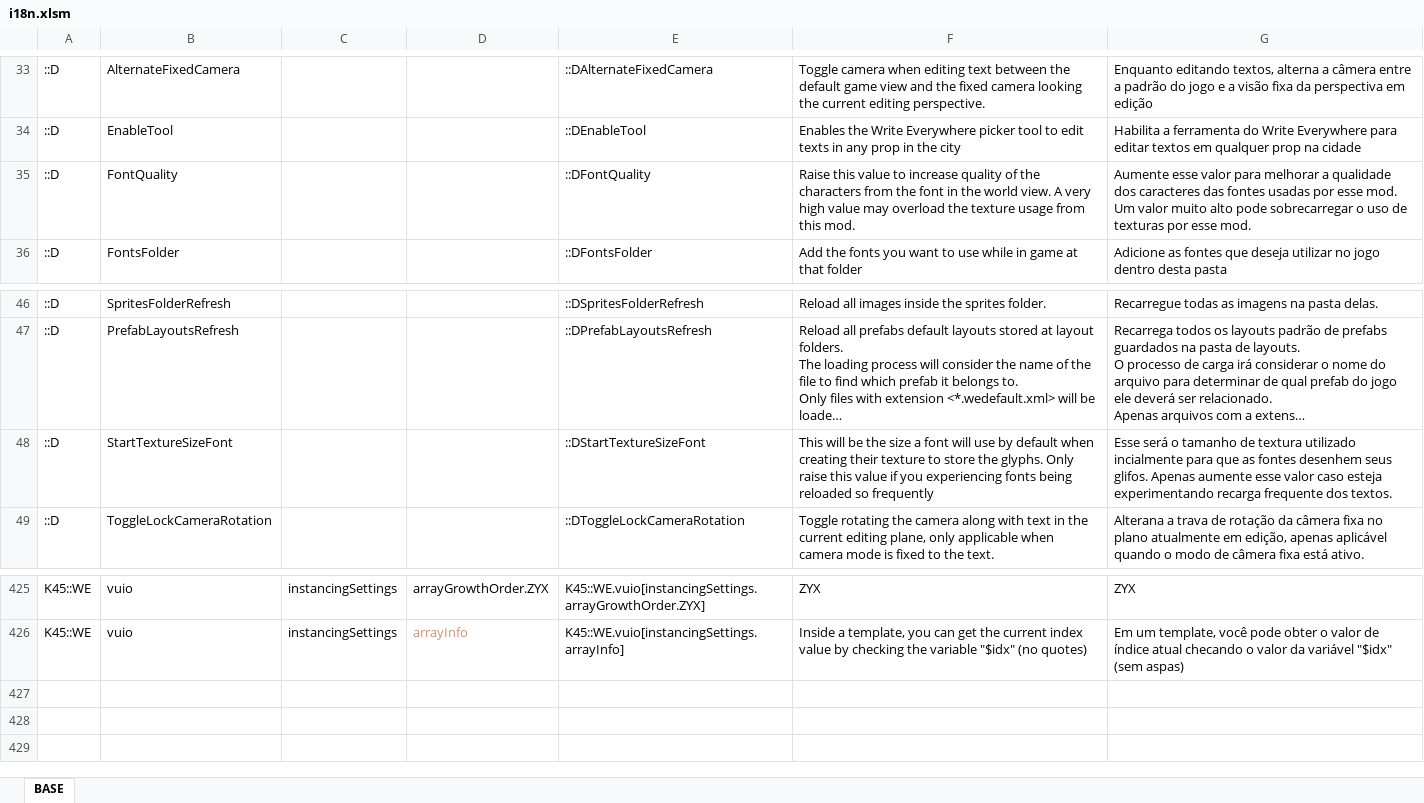
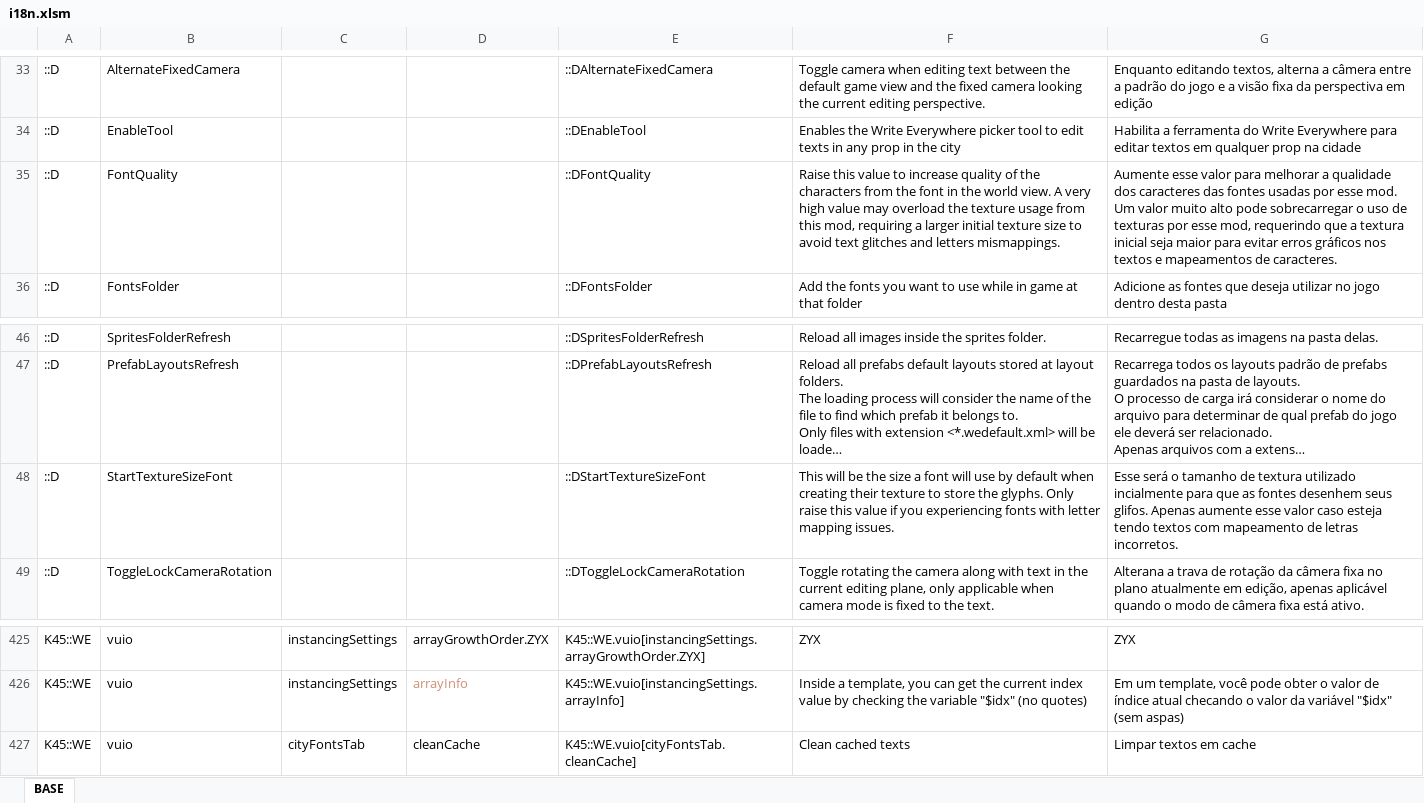
Before and after one commit to klyte45/CS2-WriteEverywhere, an Excel workbook: BelzontWE/i18n/i18n.xlsm, sheet BASE, drawn as a sheet; only a part is shown, gaps mark what is left out; long unchanged cells end in …; values as stored, in another font and other column widths than the file's, no borders; the diff names each change by its address in the sheet, - before the commit and + after, or states it on an @@ line.

Commit message:
Fixed all issues with text rendering Added button to erase text cache of fonts Updated some properties descriptions

```diff
--- a/BelzontWE/i18n/i18n.xlsm (sheet BASE)
+++ b/BelzontWE/i18n/i18n.xlsm (sheet BASE)
-F35: …from this mod.
+F35: …from this mod, requiring a larger initial texture size to avoid text glitches and letters mismappings.
-G35: …por esse mod.
+G35: …por esse mod, requerindo que a textura inicial seja maior para evitar erros gráficos nos textos e mapeamentos de caracteres.
-F48: …experiencing fonts being reloaded so frequently
+F48: …experiencing fonts with letter mapping issues.
-G48: …caso esteja experimentando recarga frequente dos textos.
+G48: …caso esteja tendo textos com mapeamento de letras incorretos.
+row 427: K45::WE | vuio | cityFontsTab | cleanCache | K45::WE.vuio[cityFontsTab.cleanCache] | Clean cached texts | Limpar textos em cache
```
Also changed, not shown: 8 other files.
